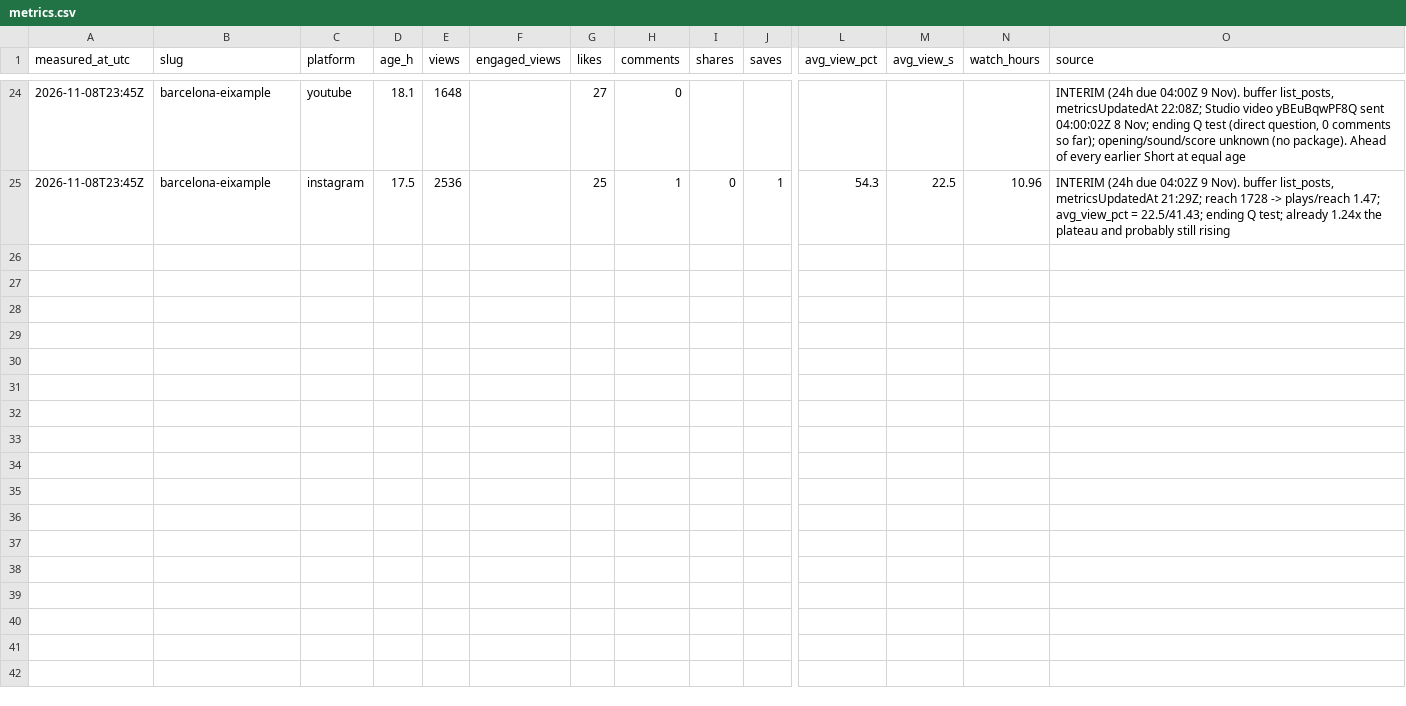
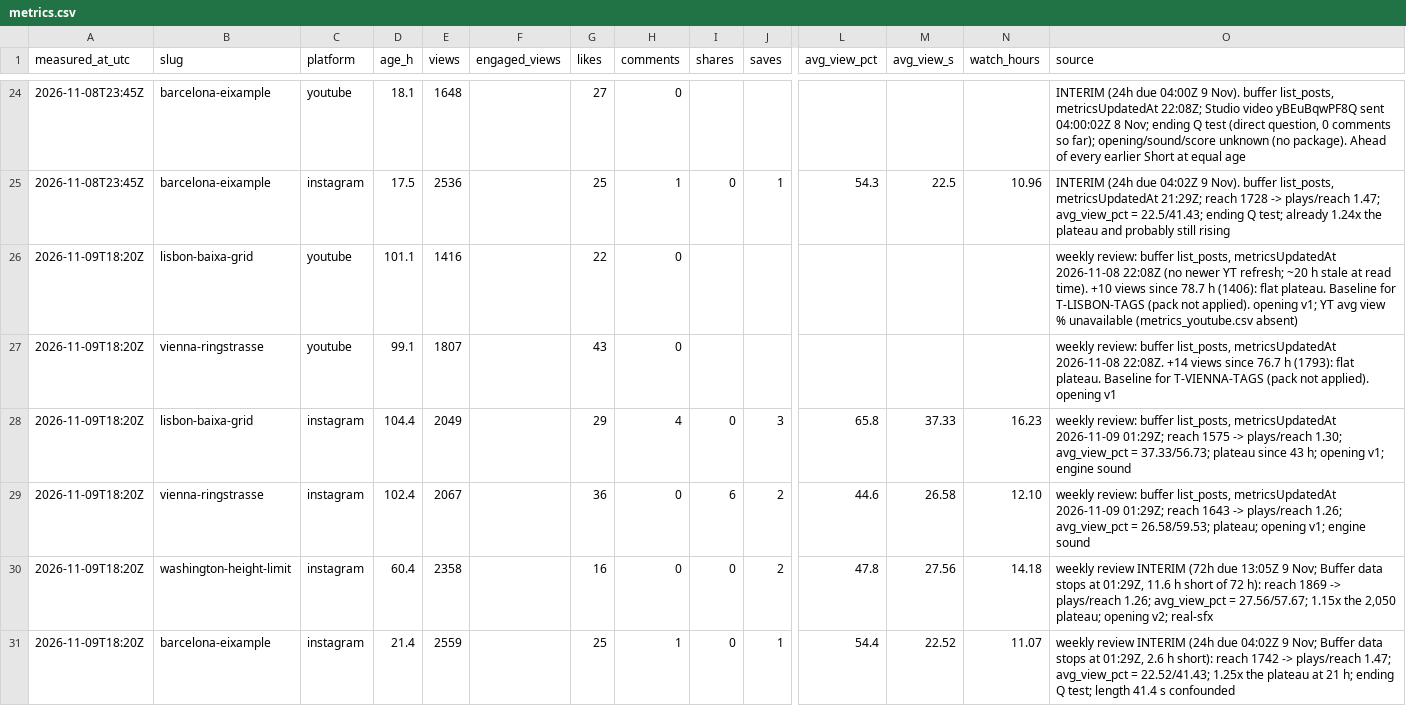
Before and after one commit to theshapeofthen/shapeofthen-media, a CSV file: analytics/metrics.csv, drawn as a sheet; only a part is shown, gaps mark what is left out; rows hold the shown columns only; the diff names each change by its address in the sheet, - before the commit and + after, or states it on an @@ line.

```diff
--- a/analytics/metrics.csv
+++ b/analytics/metrics.csv
+row 26: 2026-11-09T18:20Z | lisbon-baixa-grid | youtube | 101.1 | 1416 |  | 22 | 0 |  |  |  |  |  | weekly review: buffer list_posts, metricsUpdatedAt 2026-11-08 22:08Z (no newer YT refresh; ~20 h stale at read time). +10 views since 78.7 h (1406): flat plateau. Baseline for T-LISBON-TAGS (pack not applied). opening v1; YT avg view % unavailable (metrics_youtube.csv absent)
+row 27: 2026-11-09T18:20Z | vienna-ringstrasse | youtube | 99.1 | 1807 |  | 43 | 0 |  |  |  |  |  | weekly review: buffer list_posts, metricsUpdatedAt 2026-11-08 22:08Z. +14 views since 76.7 h (1793): flat plateau. Baseline for T-VIENNA-TAGS (pack not applied). opening v1
+row 28: 2026-11-09T18:20Z | lisbon-baixa-grid | instagram | 104.4 | 2049 |  | 29 | 4 | 0 | 3 | 65.8 | 37.33 | 16.23 | weekly review: buffer list_posts, metricsUpdatedAt 2026-11-09 01:29Z; reach 1575 -> plays/reach 1.30; avg_view_pct = 37.33/56.73; plateau since 43 h; opening v1; engine sound
+row 29: 2026-11-09T18:20Z | vienna-ringstrasse | instagram | 102.4 | 2067 |  | 36 | 0 | 6 | 2 | 44.6 | 26.58 | 12.10 | weekly review: buffer list_posts, metricsUpdatedAt 2026-11-09 01:29Z; reach 1643 -> plays/reach 1.26; avg_view_pct = 26.58/59.53; plateau; opening v1; engine sound
+row 30: 2026-11-09T18:20Z | washington-height-limit | instagram | 60.4 | 2358 |  | 16 | 0 | 0 | 2 | 47.8 | 27.56 | 14.18 | weekly review INTERIM (72h due 13:05Z 9 Nov; Buffer data stops at 01:29Z, 11.6 h short of 72 h): reach 1869 -> plays/reach 1.26; avg_view_pct = 27.56/57.67; 1.15x the 2,050 plateau; opening v2; real-sfx
+row 31: 2026-11-09T18:20Z | barcelona-eixample | instagram | 21.4 | 2559 |  | 25 | 1 | 0 | 1 | 54.4 | 22.52 | 11.07 | weekly review INTERIM (24h due 04:02Z 9 Nov; Buffer data stops at 01:29Z, 2.6 h short): reach 1742 -> plays/reach 1.47; avg_view_pct = 22.52/41.43; 1.25x the plateau at 21 h; ending Q test; length 41.4 s confounded
```
Also changed, not shown: analytics/experiments.csv, analytics/posts.csv.
